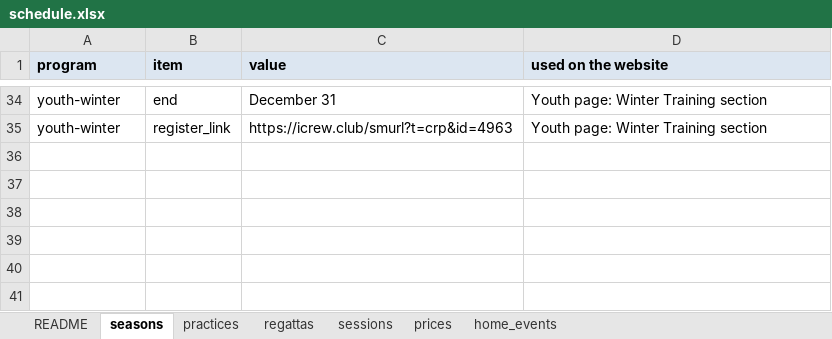
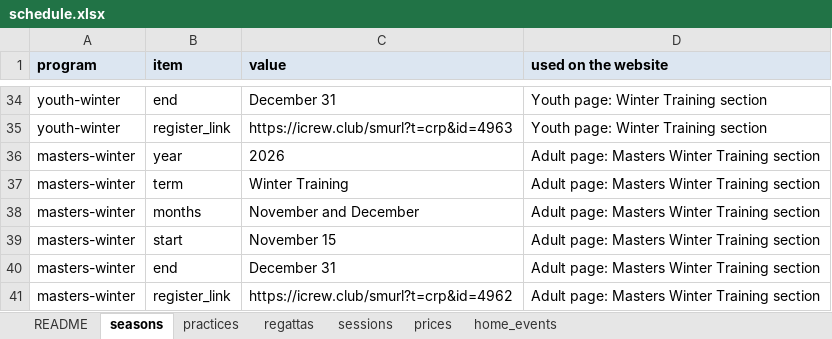
Before and after one commit to belmontrowing/belmontrowing.github.io, an Excel workbook: schedule.xlsx, sheet seasons, drawn as a sheet; only a part is shown, gaps mark what is left out; values as stored, in another font and other column widths than the file's, no borders; the diff names each change by its address in the sheet, - before the commit and + after, or states it on an @@ line.

```diff
--- a/schedule.xlsx (sheet seasons)
+++ b/schedule.xlsx (sheet seasons)
+row 36: masters-winter | year | 2026 | Adult page: Masters Winter Training section
+row 37: masters-winter | term | Winter Training | Adult page: Masters Winter Training section
+row 38: masters-winter | months | November and December | Adult page: Masters Winter Training section
+row 39: masters-winter | start | November 15 | Adult page: Masters Winter Training section
+row 40: masters-winter | end | December 31 | Adult page: Masters Winter Training section
+row 41: masters-winter | register_link | https://icrew.club/smurl?t=crp&id=4962 | Adult page: Masters Winter Training section
```
Also changed, not shown: sheet practices, 5 other files.
